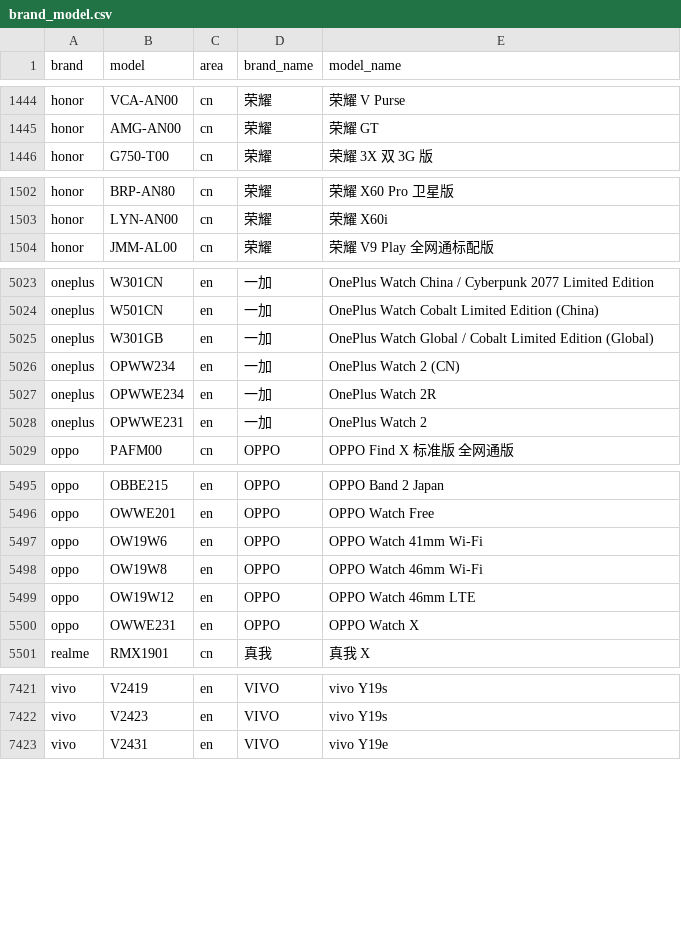
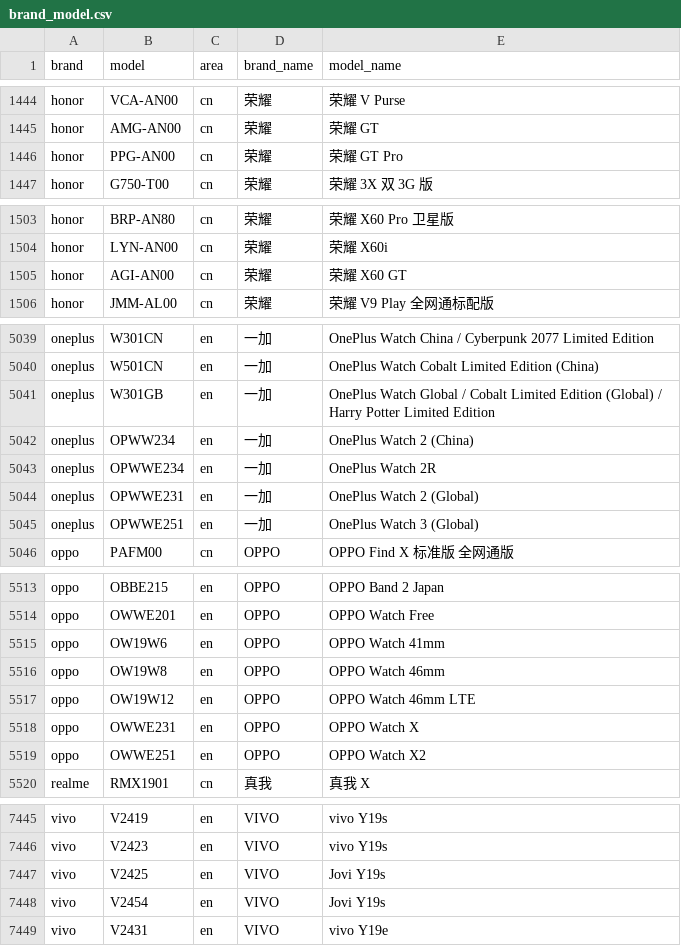
Before and after one commit to blackblock1523/mobilemodels, a CSV file: brand_model.csv, drawn as a sheet; only a part is shown, gaps mark what is left out; the diff covers the shown part only.

Commit message:
Sync with MobileModels 62ecad4f43f5ee1df90d738fea96bb7d5d4b90bf

```diff
--- a/brand_model.csv
+++ b/brand_model.csv
@@ -1445,2 +1445,3 @@ honor,VCA-AN00,cn,荣耀, 荣耀 V Purse
 honor,AMG-AN00,cn,荣耀, 荣耀 GT
+honor,PPG-AN00,cn,荣耀, 荣耀 GT Pro
 honor,G750-T00,cn,荣耀, 荣耀 3X 双 3G 版
@@ -1503,2 +1504,3 @@ honor,BRP-AN80,cn,荣耀, 荣耀 X60 Pro 卫星版
 honor,LYN-AN00,cn,荣耀, 荣耀 X60i
+honor,AGI-AN00,cn,荣耀, 荣耀 X60 GT
 honor,JMM-AL00,cn,荣耀, 荣耀 V9 Play 全网通标配版
@@ -5024,6 +5040,7 @@ oneplus,W301CN,en,一加, OnePlus Watch China / Cyberpunk 2077 Limited Edition
 oneplus,W501CN,en,一加, OnePlus Watch Cobalt Limited Edition (China)
-oneplus,W301GB,en,一加, OnePlus Watch Global / Cobalt Limited Edition (Global)
-oneplus,OPWW234,en,一加, OnePlus Watch 2 (CN)
+oneplus,W301GB,en,一加, OnePlus Watch Global / Cobalt Limited Edition (Global) / Harry Potter Limited Edition
+oneplus,OPWW234,en,一加, OnePlus Watch 2 (China)
 oneplus,OPWWE234,en,一加, OnePlus Watch 2R
-oneplus,OPWWE231,en,一加, OnePlus Watch 2
+oneplus,OPWWE231,en,一加, OnePlus Watch 2 (Global)
+oneplus,OPWWE251,en,一加, OnePlus Watch 3 (Global)
 oppo,PAFM00,cn,OPPO, OPPO Find X 标准版 全网通版
@@ -5496,6 +5514,7 @@ oppo,OBBE215,en,OPPO, OPPO Band 2 Japan
 oppo,OWWE201,en,OPPO, OPPO Watch Free
-oppo,OW19W6,en,OPPO, OPPO Watch 41mm Wi-Fi
-oppo,OW19W8,en,OPPO, OPPO Watch 46mm Wi-Fi
+oppo,OW19W6,en,OPPO, OPPO Watch 41mm
+oppo,OW19W8,en,OPPO, OPPO Watch 46mm
 oppo,OW19W12,en,OPPO, OPPO Watch 46mm LTE
 oppo,OWWE231,en,OPPO, OPPO Watch X
+oppo,OWWE251,en,OPPO, OPPO Watch X2
 realme,RMX1901,cn,真我, 真我 X
@@ -7422,2 +7446,4 @@ vivo,V2419,en,VIVO, vivo Y19s
 vivo,V2423,en,VIVO, vivo Y19s
+vivo,V2425,en,VIVO, Jovi Y19s
+vivo,V2454,en,VIVO, Jovi Y19s
 vivo,V2431,en,VIVO, vivo Y19e
```
Also changed, not shown: 21 added rows, 1 moved row and 8 edited cells elsewhere in this file, 1 other file.
